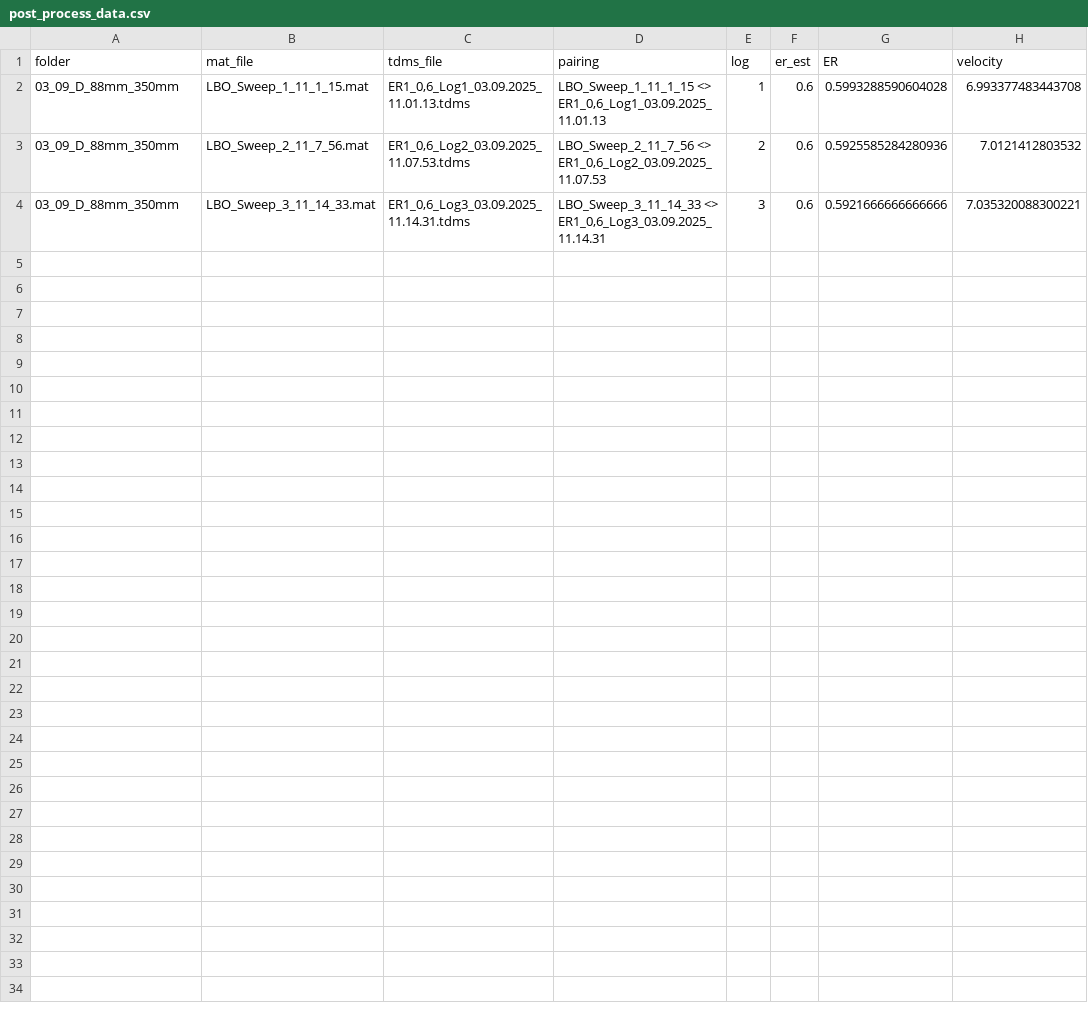
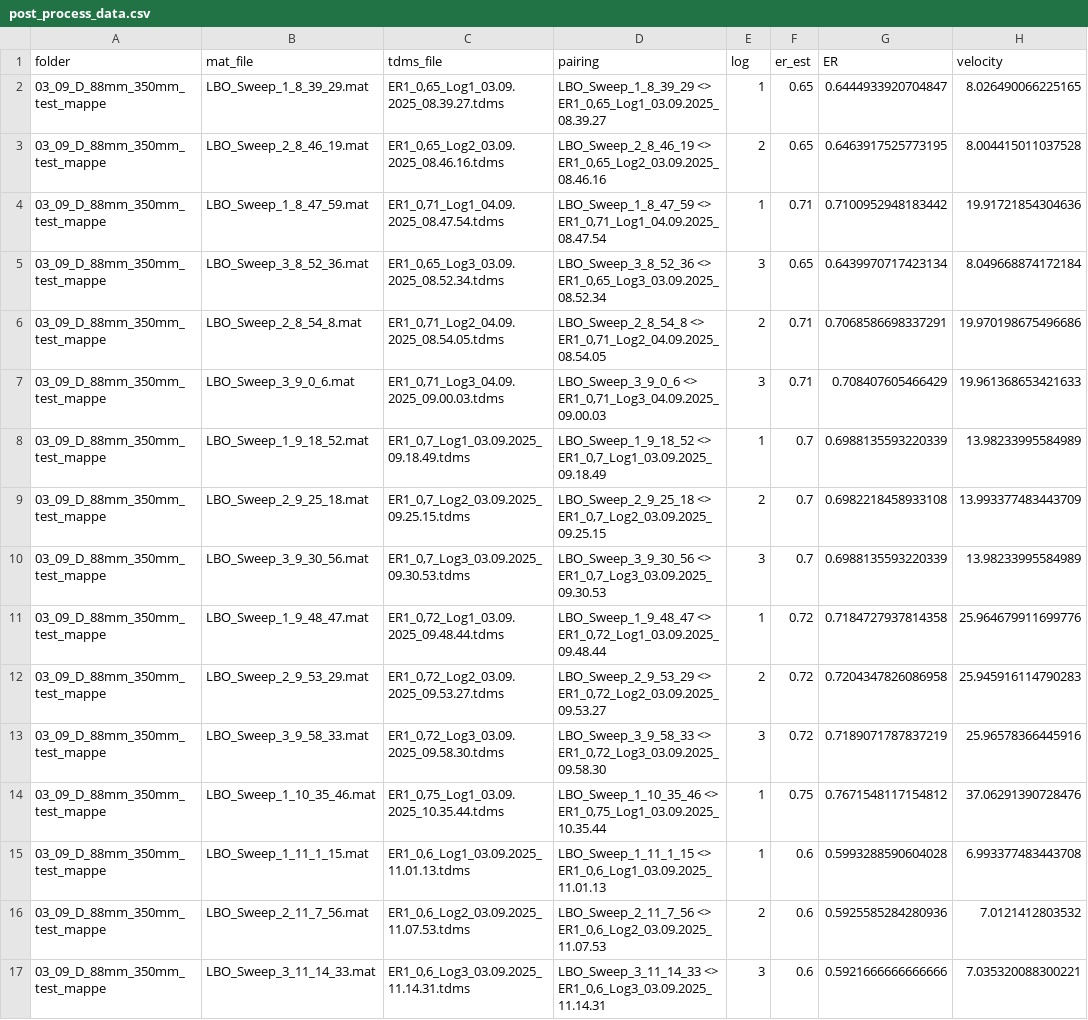
Before and after one commit to MarkusHatlo/master_project, a CSV file: post_process_data.csv, drawn as a sheet.

```diff
--- a/post_process_data.csv
+++ b/post_process_data.csv
@@ -1,4 +1,17 @@
 folder,mat_file,tdms_file,pairing,log,er_est,ER,velocity
-03_09_D_88mm_350mm,LBO_Sweep_1_11_1_15.mat,"ER1_0,6_Log1_03.09.2025_11.01.13.tdms","LBO_Sweep_1_11_1_15 <> ER1_0,6_Log1_03.09.2025_11.01.13",1,0.6,0.5993288590604028,6.993377483443708
-03_09_D_88mm_350mm,LBO_Sweep_2_11_7_56.mat,"ER1_0,6_Log2_03.09.2025_11.07.53.tdms","LBO_Sweep_2_11_7_56 <> ER1_0,6_Log2_03.09.2025_11.07.53",2,0.6,0.5925585284280936,7.0121412803532
-03_09_D_88mm_350mm,LBO_Sweep_3_11_14_33.mat,"ER1_0,6_Log3_03.09.2025_11.14.31.tdms","LBO_Sweep_3_11_14_33 <> ER1_0,6_Log3_03.09.2025_11.14.31",3,0.6,0.5921666666666666,7.035320088300221
+03_09_D_88mm_350mm_test_mappe,LBO_Sweep_1_8_39_29.mat,"ER1_0,65_Log1_03.09.2025_08.39.27.tdms","LBO_Sweep_1_8_39_29 <> ER1_0,65_Log1_03.09.2025_08.39.27",1,0.65,0.6444933920704847,8.026490066225165
+03_09_D_88mm_350mm_test_mappe,LBO_Sweep_2_8_46_19.mat,"ER1_0,65_Log2_03.09.2025_08.46.16.tdms","LBO_Sweep_2_8_46_19 <> ER1_0,65_Log2_03.09.2025_08.46.16",2,0.65,0.6463917525773195,8.004415011037528
+03_09_D_88mm_350mm_test_mappe,LBO_Sweep_1_8_47_59.mat,"ER1_0,71_Log1_04.09.2025_08.47.54.tdms","LBO_Sweep_1_8_47_59 <> ER1_0,71_Log1_04.09.2025_08.47.54",1,0.71,0.7100952948183442,19.91721854304636
+03_09_D_88mm_350mm_test_mappe,LBO_Sweep_3_8_52_36.mat,"ER1_0,65_Log3_03.09.2025_08.52.34.tdms","LBO_Sweep_3_8_52_36 <> ER1_0,65_Log3_03.09.2025_08.52.34",3,0.65,0.6439970717423134,8.049668874172184
+03_09_D_88mm_350mm_test_mappe,LBO_Sweep_2_8_54_8.mat,"ER1_0,71_Log2_04.09.2025_08.54.05.tdms","LBO_Sweep_2_8_54_8 <> ER1_0,71_Log2_04.09.2025_08.54.05",2,0.71,0.7068586698337291,19.970198675496686
+03_09_D_88mm_350mm_test_mappe,LBO_Sweep_3_9_0_6.mat,"ER1_0,71_Log3_04.09.2025_09.00.03.tdms","LBO_Sweep_3_9_0_6 <> ER1_0,71_Log3_04.09.2025_09.00.03",3,0.71,0.708407605466429,19.961368653421633
+03_09_D_88mm_350mm_test_mappe,LBO_Sweep_1_9_18_52.mat,"ER1_0,7_Log1_03.09.2025_09.18.49.tdms","LBO_Sweep_1_9_18_52 <> ER1_0,7_Log1_03.09.2025_09.18.49",1,0.7,0.6988135593220339,13.98233995584989
+03_09_D_88mm_350mm_test_mappe,LBO_Sweep_2_9_25_18.mat,"ER1_0,7_Log2_03.09.2025_09.25.15.tdms","LBO_Sweep_2_9_25_18 <> ER1_0,7_Log2_03.09.2025_09.25.15",2,0.7,0.6982218458933108,13.993377483443709
+03_09_D_88mm_350mm_test_mappe,LBO_Sweep_3_9_30_56.mat,"ER1_0,7_Log3_03.09.2025_09.30.53.tdms","LBO_Sweep_3_9_30_56 <> ER1_0,7_Log3_03.09.2025_09.30.53",3,0.7,0.6988135593220339,13.98233995584989
+03_09_D_88mm_350mm_test_mappe,LBO_Sweep_1_9_48_47.mat,"ER1_0,72_Log1_03.09.2025_09.48.44.tdms","LBO_Sweep_1_9_48_47 <> ER1_0,72_Log1_03.09.2025_09.48.44",1,0.72,0.7184727937814358,25.964679911699776
+03_09_D_88mm_350mm_test_mappe,LBO_Sweep_2_9_53_29.mat,"ER1_0,72_Log2_03.09.2025_09.53.27.tdms","LBO_Sweep_2_9_53_29 <> ER1_0,72_Log2_03.09.2025_09.53.27",2,0.72,0.7204347826086958,25.945916114790283
+03_09_D_88mm_350mm_test_mappe,LBO_Sweep_3_9_58_33.mat,"ER1_0,72_Log3_03.09.2025_09.58.30.tdms","LBO_Sweep_3_9_58_33 <> ER1_0,72_Log3_03.09.2025_09.58.30",3,0.72,0.7189071787837219,25.96578366445916
+03_09_D_88mm_350mm_test_mappe,LBO_Sweep_1_10_35_46.mat,"ER1_0,75_Log1_03.09.2025_10.35.44.tdms","LBO_Sweep_1_10_35_46 <> ER1_0,75_Log1_03.09.2025_10.35.44",1,0.75,0.7671548117154812,37.06291390728476
+03_09_D_88mm_350mm_test_mappe,LBO_Sweep_1_11_1_15.mat,"ER1_0,6_Log1_03.09.2025_11.01.13.tdms","LBO_Sweep_1_11_1_15 <> ER1_0,6_Log1_03.09.2025_11.01.13",1,0.6,0.5993288590604028,6.993377483443708
+03_09_D_88mm_350mm_test_mappe,LBO_Sweep_2_11_7_56.mat,"ER1_0,6_Log2_03.09.2025_11.07.53.tdms","LBO_Sweep_2_11_7_56 <> ER1_0,6_Log2_03.09.2025_11.07.53",2,0.6,0.5925585284280936,7.0121412803532
+03_09_D_88mm_350mm_test_mappe,LBO_Sweep_3_11_14_33.mat,"ER1_0,6_Log3_03.09.2025_11.14.31.tdms","LBO_Sweep_3_11_14_33 <> ER1_0,6_Log3_03.09.2025_11.14.31",3,0.6,0.5921666666666666,7.035320088300221
```
Also changed, not shown: 2 other files.
